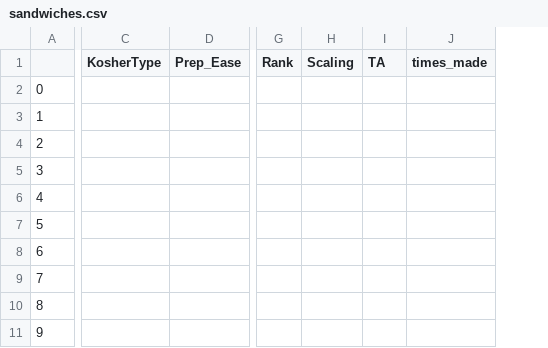
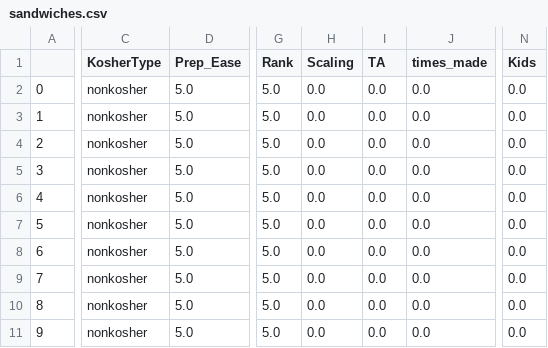
Before and after one commit to AvishaiBarnoy/DeepCook, a CSV file: data/sandwiches.csv, drawn as a sheet; only a part is shown, gaps mark what is left out; removed rows and columns are numbered as before the commit, all else as after; the diff names each change by its address in the sheet, - before the commit and + after, or states it on an @@ line.

```diff
--- a/data/sandwiches.csv
+++ b/data/sandwiches.csv
-column C (KosherType), empty
-column D (Prep_Ease), empty
+column C (KosherType), rows 2-11: all nonkosher
+column D (Prep_Ease), rows 2-11: all 5.0
-column G (Rank), empty
-column H (Scaling), empty
-column I (TA), empty
-column J (times_made), empty
+column G (Rank), rows 2-11: all 5.0
+column H (Scaling), rows 2-11: all 0.0
+column I (TA), rows 2-11: all 0.0
+column J (times_made), rows 2-11: all 0.0
+column N (Kids), rows 2-11: all 0.0
```
Also changed, not shown: data/cova_gerev.csv, data/meal_list.csv, 16 other files.
